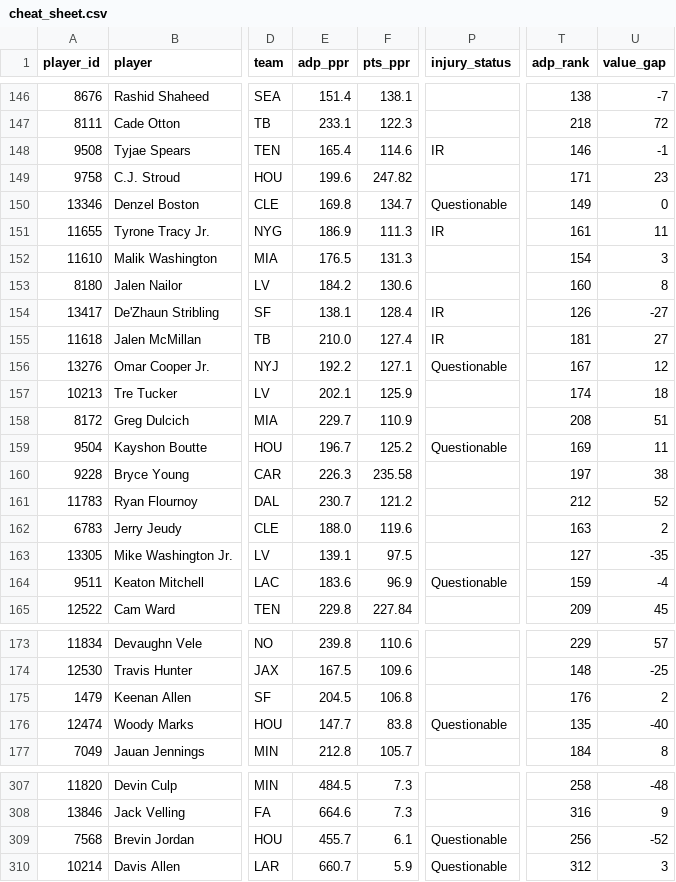
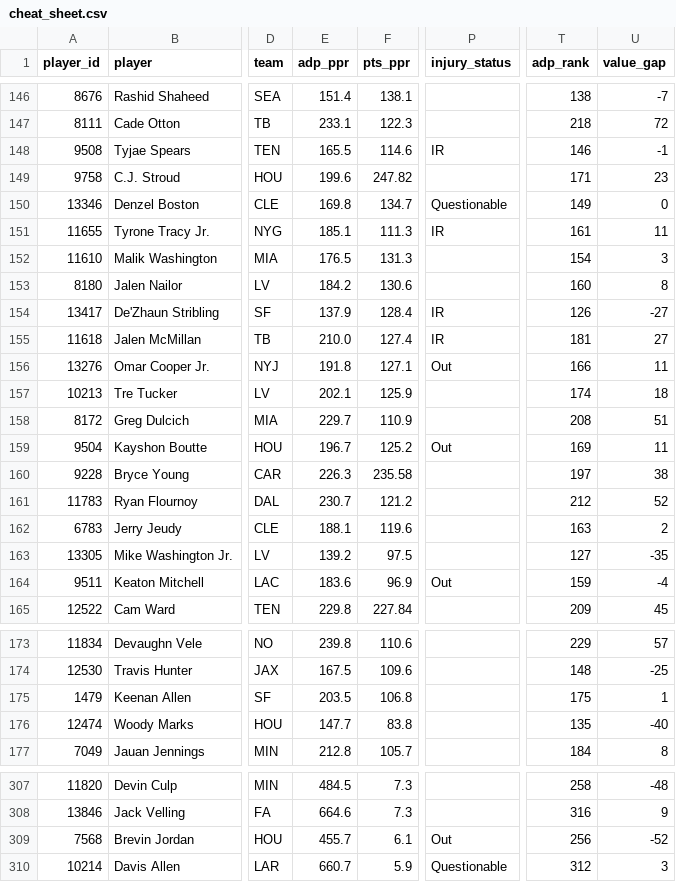
Before and after one commit to jujubosh/2026-draft, a CSV file: cheat_sheet.csv, drawn as a sheet; only a part is shown, gaps mark what is left out; the diff covers the shown part only; the diff names each change by its address in the sheet, - before the commit and + after, or states it on an @@ line.

```diff
--- a/cheat_sheet.csv
+++ b/cheat_sheet.csv
-E148 (adp_ppr): 165.4
+E148 (adp_ppr): 165.5
-E151 (adp_ppr): 186.9
+E151 (adp_ppr): 185.1
-E154 (adp_ppr): 138.1
+E154 (adp_ppr): 137.9
-E156 (adp_ppr): 192.2
+E156 (adp_ppr): 191.8
-P156 (injury_status): Questionable
+P156 (injury_status): Out
-T156 (adp_rank): 167
+T156 (adp_rank): 166
-U156 (value_gap): 12
+U156 (value_gap): 11
-P159 (injury_status): Questionable
+P159 (injury_status): Out
-E162 (adp_ppr): 188.0
+E162 (adp_ppr): 188.1
-E163 (adp_ppr): 139.1
+E163 (adp_ppr): 139.2
-P164 (injury_status): Questionable
+P164 (injury_status): Out
-E175 (adp_ppr): 204.5
+E175 (adp_ppr): 203.5
-T175 (adp_rank): 176
+T175 (adp_rank): 175
-U175 (value_gap): 2
+U175 (value_gap): 1
-P176 (injury_status): Questionable
+P176 (injury_status): (empty)
-P309 (injury_status): Questionable
+P309 (injury_status): Out
```
Also changed, not shown: 3 added rows, 3 removed rows and 81 edited cells elsewhere in this file, players.csv, 9 other files.
